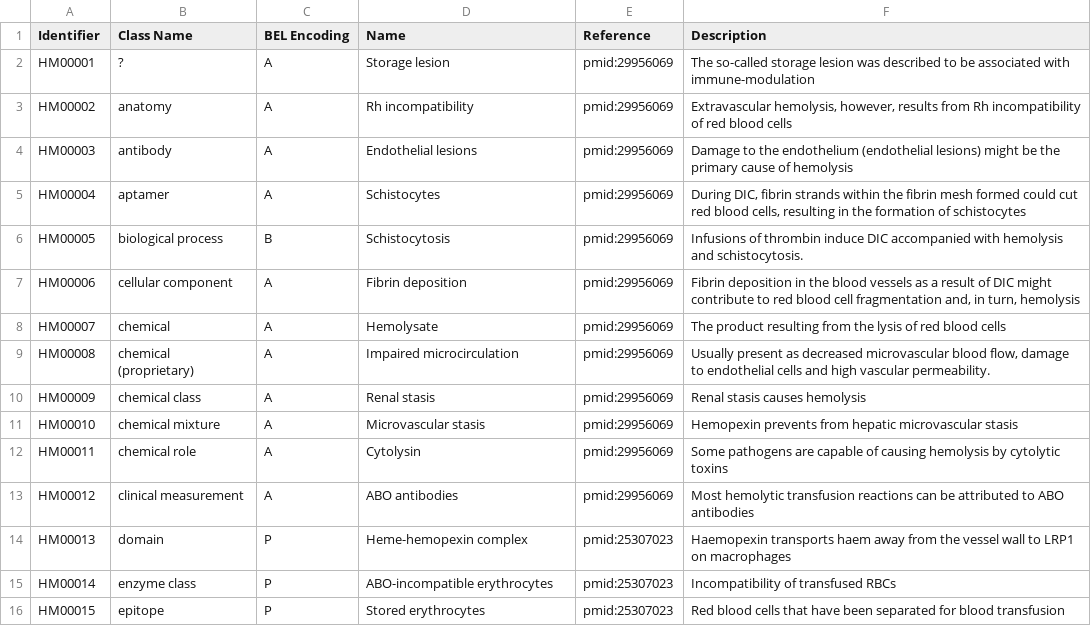
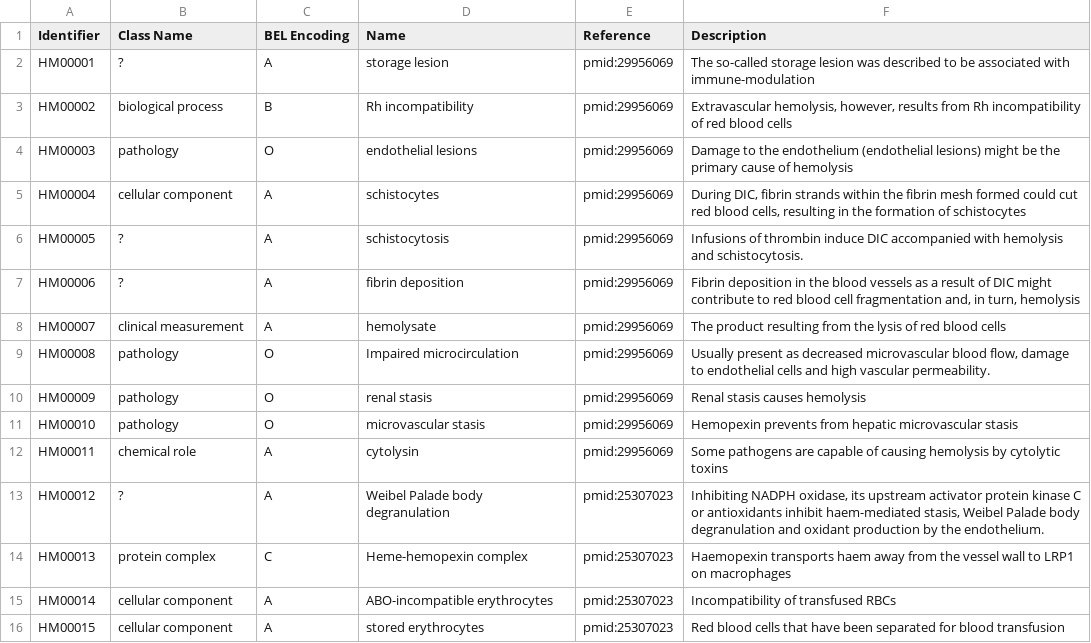
Before and after one commit to hemekg/ontology, a CSV file: terms.csv, drawn as a sheet; only a part is shown; the diff covers the shown part only.

Commit message:
classes added

```diff
--- a/terms.csv
+++ b/terms.csv
@@ -1,16 +1,16 @@
 Identifier,Class Name,BEL Encoding,Name,Reference,Description
-HM00001,?,A,Storage lesion,pmid:29956069,The so-called storage lesion was described to be associated with immune-modulation
-HM00002,anatomy,A,Rh incompatibility,pmid:29956069,"Extravascular hemolysis, however, results from Rh incompatibility of red blood cells"
-HM00003,antibody,A,Endothelial lesions,pmid:29956069,Damage to the endothelium (endothelial lesions) might be the primary cause of hemolysis
-HM00004,aptamer,A,Schistocytes,pmid:29956069,"During DIC, fibrin strands within the fibrin mesh formed could cut red blood cells, resulting in the formation of schistocytes"
-HM00005,biological process,B,Schistocytosis,pmid:29956069,Infusions of thrombin induce DIC accompanied with hemolysis and schistocytosis.
-HM00006,cellular component,A,Fibrin deposition,pmid:29956069,"Fibrin deposition in the blood vessels as a result of DIC might contribute to red blood cell fragmentation and, in turn, hemolysis "
-HM00007,chemical,A,Hemolysate,pmid:29956069,The product resulting from the lysis of red blood cells
-HM00008,chemical (proprietary),A,Impaired microcirculation,pmid:29956069,"Usually present as decreased microvascular blood flow, damage to endothelial cells and high vascular permeability."
-HM00009,chemical class,A,Renal stasis,pmid:29956069, Renal stasis causes hemolysis
-HM00010,chemical mixture,A,Microvascular stasis,pmid:29956069,Hemopexin prevents from hepatic microvascular stasis
-HM00011,chemical role,A,Cytolysin,pmid:29956069,Some pathogens are capable of causing hemolysis by cytolytic toxins
-HM00012,clinical measurement,A,ABO antibodies,pmid:29956069,Most hemolytic transfusion reactions can be attributed to ABO antibodies
-HM00013,domain,P,Heme-hemopexin complex,pmid:25307023,Haemopexin transports haem away from the vessel wall to LRP1 on macrophages
-HM00014,enzyme class,P,ABO-incompatible erythrocytes,pmid:25307023,Incompatibility of transfused RBCs
-HM00015,epitope,P,Stored erythrocytes,pmid:25307023,Red blood cells that have been separated for blood transfusion
+HM00001,?,A,storage lesion,pmid:29956069,The so-called storage lesion was described to be associated with immune-modulation
+HM00002,biological process,B,Rh incompatibility,pmid:29956069,"Extravascular hemolysis, however, results from Rh incompatibility of red blood cells"
+HM00003,pathology,O,endothelial lesions,pmid:29956069,Damage to the endothelium (endothelial lesions) might be the primary cause of hemolysis
+HM00004,cellular component,A,schistocytes,pmid:29956069,"During DIC, fibrin strands within the fibrin mesh formed could cut red blood cells, resulting in the formation of schistocytes"
+HM00005,?,A,schistocytosis,pmid:29956069,Infusions of thrombin induce DIC accompanied with hemolysis and schistocytosis.
+HM00006,?,A,fibrin deposition,pmid:29956069,"Fibrin deposition in the blood vessels as a result of DIC might contribute to red blood cell fragmentation and, in turn, hemolysis "
+HM00007,clinical measurement,A,hemolysate,pmid:29956069,The product resulting from the lysis of red blood cells
+HM00008,pathology,O,Impaired microcirculation,pmid:29956069,"Usually present as decreased microvascular blood flow, damage to endothelial cells and high vascular permeability."
+HM00009,pathology,O,renal stasis,pmid:29956069, Renal stasis causes hemolysis
+HM00010,pathology,O,microvascular stasis,pmid:29956069,Hemopexin prevents from hepatic microvascular stasis
+HM00011,chemical role,A,cytolysin,pmid:29956069,Some pathogens are capable of causing hemolysis by cytolytic toxins
+HM00012,?,A,Weibel Palade body degranulation,pmid:25307023,"Inhibiting NADPH oxidase, its upstream activator protein kinase C or antioxidants inhibit haem-mediated stasis, Weibel Palade body degranulation and oxidant production by the endothelium."
+HM00013,protein complex,C,Heme-hemopexin complex,pmid:25307023,Haemopexin transports haem away from the vessel wall to LRP1 on macrophages
+HM00014,cellular component,A,ABO-incompatible erythrocytes,pmid:25307023,Incompatibility of transfused RBCs
+HM00015,cellular component,A,stored erythrocytes,pmid:25307023,Red blood cells that have been separated for blood transfusion
```
Also changed, not shown: 1 added row, 2 removed rows and 76 edited cells elsewhere in this file.
